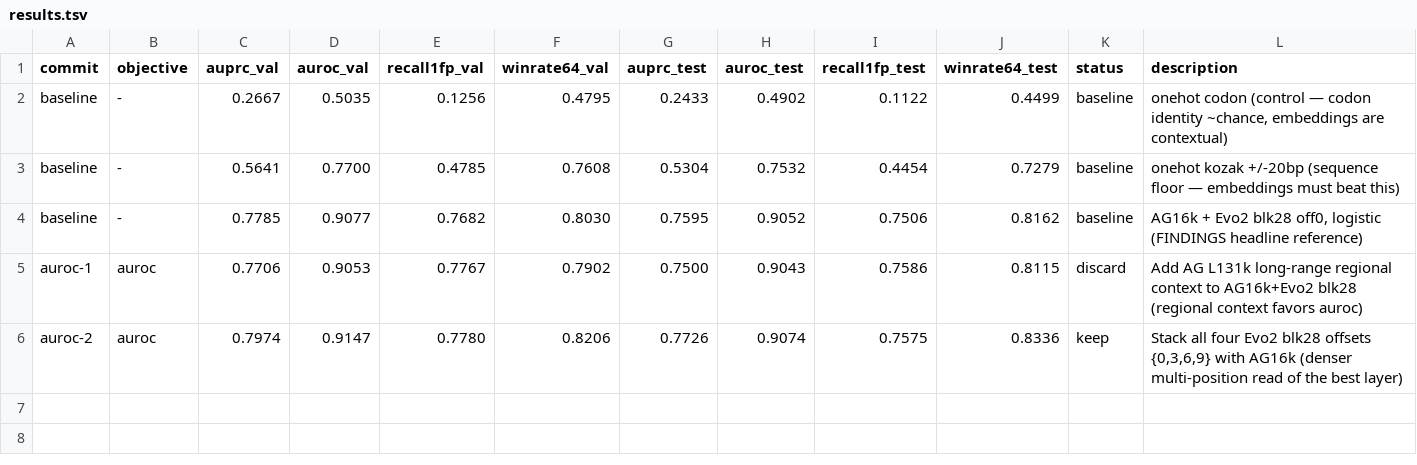
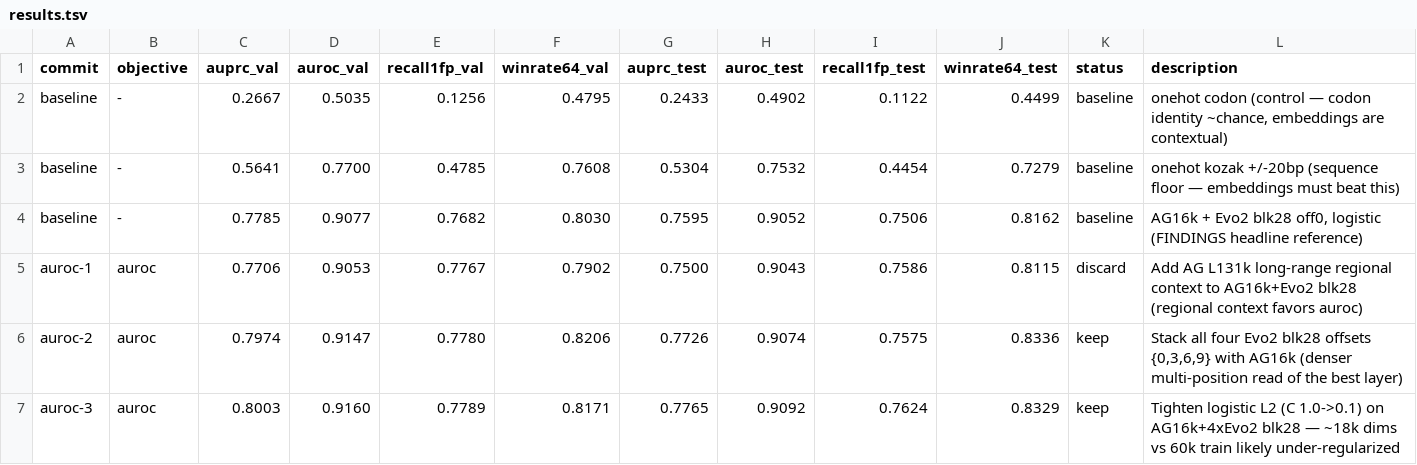
Before and after one commit to cheeseman-lab/tisiago, a TSV file: autoresearch/results.tsv, drawn as a sheet.

Commit message:
[auroc] keep i3 obj=0.9160 (bar=0.9147): Tighten logistic L2 (C 1.0->0.1) on AG16k+4xEvo2 blk28 — ~18k dims vs 60k train likely under-regularized

```diff
--- a/autoresearch/results.tsv
+++ b/autoresearch/results.tsv
@@ -6 +6,2 @@ auroc-1	auroc	0.7706	0.9053	0.7767	0.7902	0.7500	0.9043	0.7586	0.8115	discard	Ad
 auroc-2	auroc	0.7974	0.9147	0.7780	0.8206	0.7726	0.9074	0.7575	0.8336	keep	Stack all four Evo2 blk28 offsets {0,3,6,9} with AG16k (denser multi-position read of the best layer)
+auroc-3	auroc	0.8003	0.9160	0.7789	0.8171	0.7765	0.9092	0.7624	0.8329	keep	Tighten logistic L2 (C 1.0->0.1) on AG16k+4xEvo2 blk28 — ~18k dims vs 60k train likely under-regularized
```
Also changed, not shown: 1 other file.
